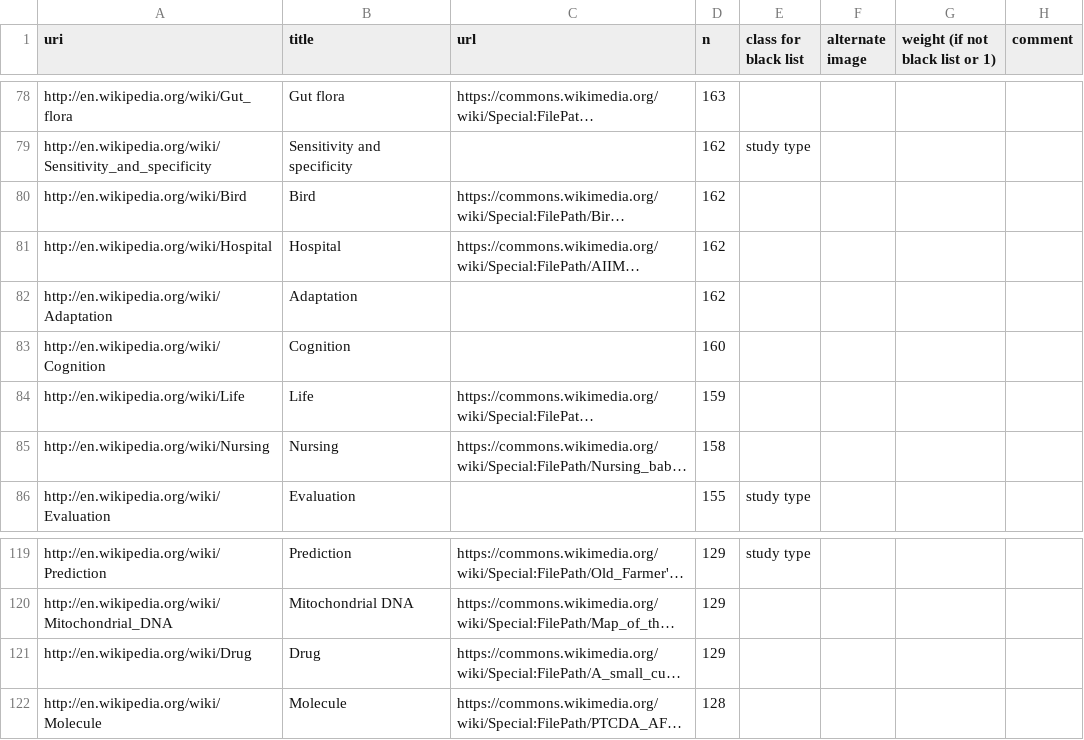
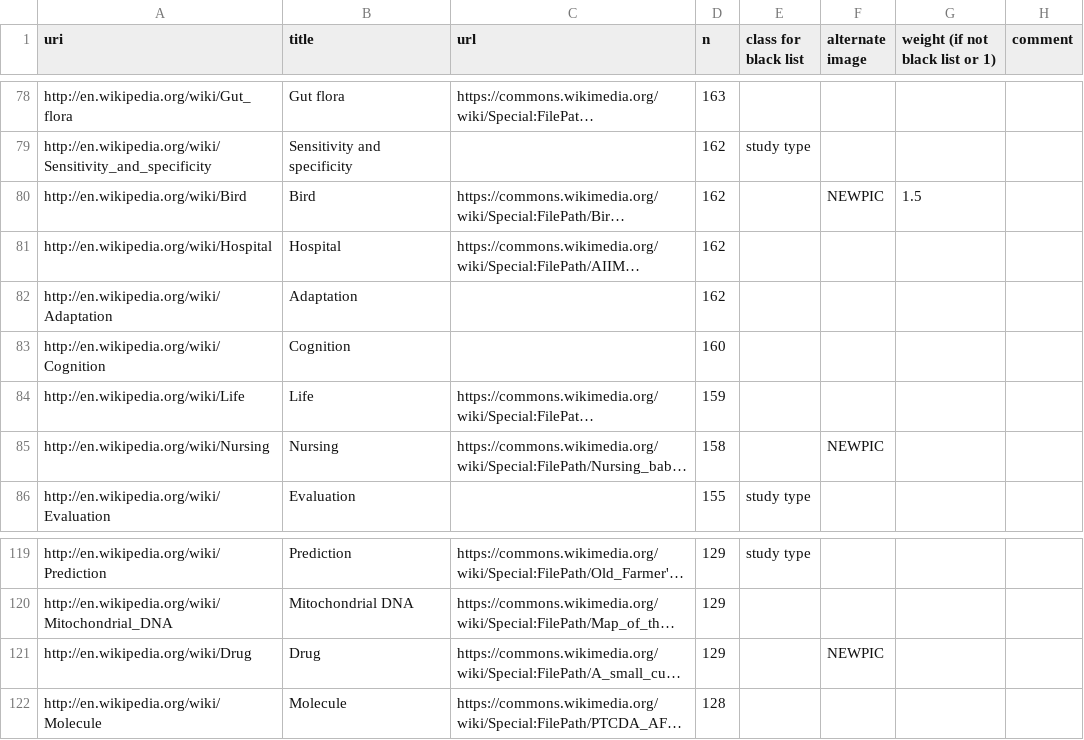
Before and after one commit to ourresearch/gtr-api, a TSV file: entities.tsv, drawn as a sheet; only a part is shown, gaps mark what is left out; long unchanged cells end in …; the diff covers the shown part only; the diff names each change by its address in the sheet, - before the commit and + after, or states it on an @@ line.

Commit message:
use new images

```diff
--- a/entities.tsv
+++ b/entities.tsv
-F80 (alternate image): (empty)
+F80 (alternate image): NEWPIC
-G80 (weight (if not black list or 1)): (empty)
+G80 (weight (if not black list or 1)): 1.5
-F85 (alternate image): (empty)
+F85 (alternate image): NEWPIC
-F121 (alternate image): (empty)
+F121 (alternate image): NEWPIC
```
Also changed, not shown: 27 edited cells elsewhere in this file, 2 other files.
